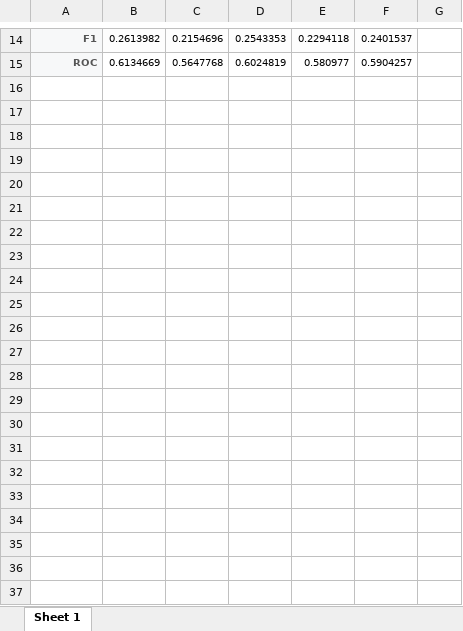
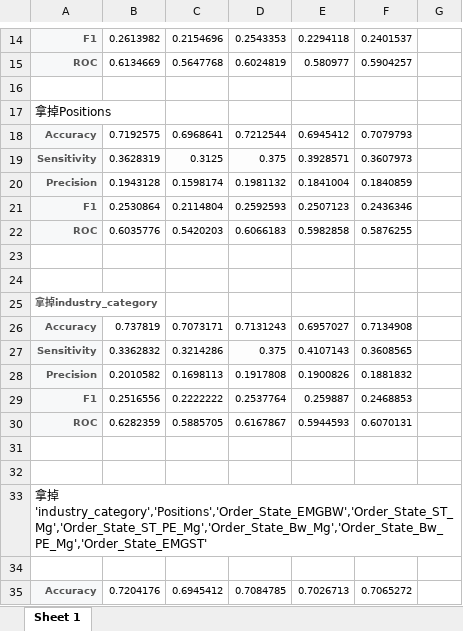
Before and after one commit to chrisitnehsu/Cross_Selling_1902, an Excel workbook: tt.xlsx, sheet Sheet 1, drawn as a sheet; only a part is shown, gaps mark what is left out; values as stored, in another font and other column widths than the file's, no borders; the diff covers the shown part only; the diff names each change by its address in the sheet, - before the commit and + after, or states it on an @@ line.

```diff
--- a/tt.xlsx (sheet Sheet 1)
+++ b/tt.xlsx (sheet Sheet 1)
+row 16: (empty)
+row 17: 拿掉Positions
+row 18: Accuracy | 0.7192575 | 0.6968641 | 0.7212544 | 0.6945412 | 0.7079793
+row 19: Sensitivity | 0.3628319 | 0.3125 | 0.375 | 0.3928571 | 0.3607973
+row 20: Precision | 0.1943128 | 0.1598174 | 0.1981132 | 0.1841004 | 0.1840859
+row 21: F1 | 0.2530864 | 0.2114804 | 0.2592593 | 0.2507123 | 0.2436346
+row 22: ROC | 0.6035776 | 0.5420203 | 0.6066183 | 0.5982858 | 0.5876255
+row 23: (empty)
+row 24: (empty)
+row 25: 拿掉industry_category
+row 26: Accuracy | 0.737819 | 0.7073171 | 0.7131243 | 0.6957027 | 0.7134908
+row 27: Sensitivity | 0.3362832 | 0.3214286 | 0.375 | 0.4107143 | 0.3608565
+row 28: Precision | 0.2010582 | 0.1698113 | 0.1917808 | 0.1900826 | 0.1881832
+row 29: F1 | 0.2516556 | 0.2222222 | 0.2537764 | 0.259887 | 0.2468853
+row 30: ROC | 0.6282359 | 0.5885705 | 0.6167867 | 0.5944593 | 0.6070131
+row 31: (empty)
+row 32: (empty)
+row 33: 拿掉'industry_category','Positions','Order_State_EMGBW','Order_State_ST_Mg','Order_State_ST_PE_Mg','Order_State_Bw_Mg','Order_State_Bw_PE_Mg','Order_State_EMGST'
+row 34: (empty)
+row 35: Accuracy | 0.7204176 | 0.6945412 | 0.7084785 | 0.7026713 | 0.7065272
```
Also changed, not shown: 63 added rows elsewhere in this sheet, 8 other files.
